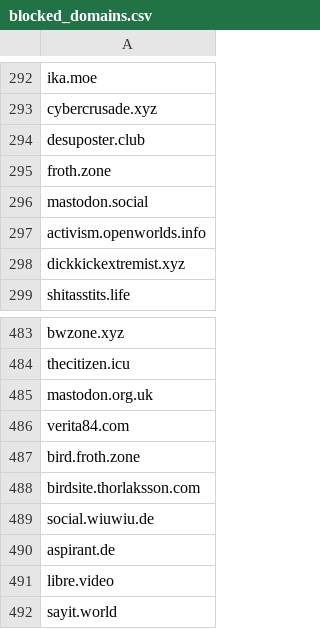
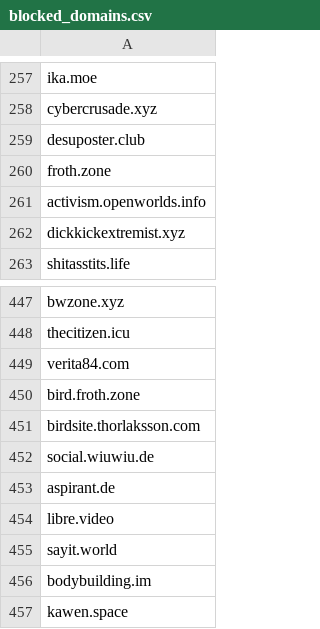
Before and after one commit to samuk/GuideToMastodon, a CSV file: blocked_domains.csv, drawn as a sheet; only a part is shown, gaps mark what is left out; the shorter side is filled out with more unchanged rows; the diff covers the shown part only.

Commit message:
Update blocked_domains.csv

```diff
--- a/blocked_domains.csv
+++ b/blocked_domains.csv
@@ -295,3 +260,2 @@ desuposter.club
 froth.zone
-mastodon.social
 activism.openworlds.info
@@ -484,3 +448,2 @@ bwzone.xyz
 thecitizen.icu
-mastodon.org.uk
 verita84.com
```
Also changed, not shown: 35 removed rows elsewhere in this file.
